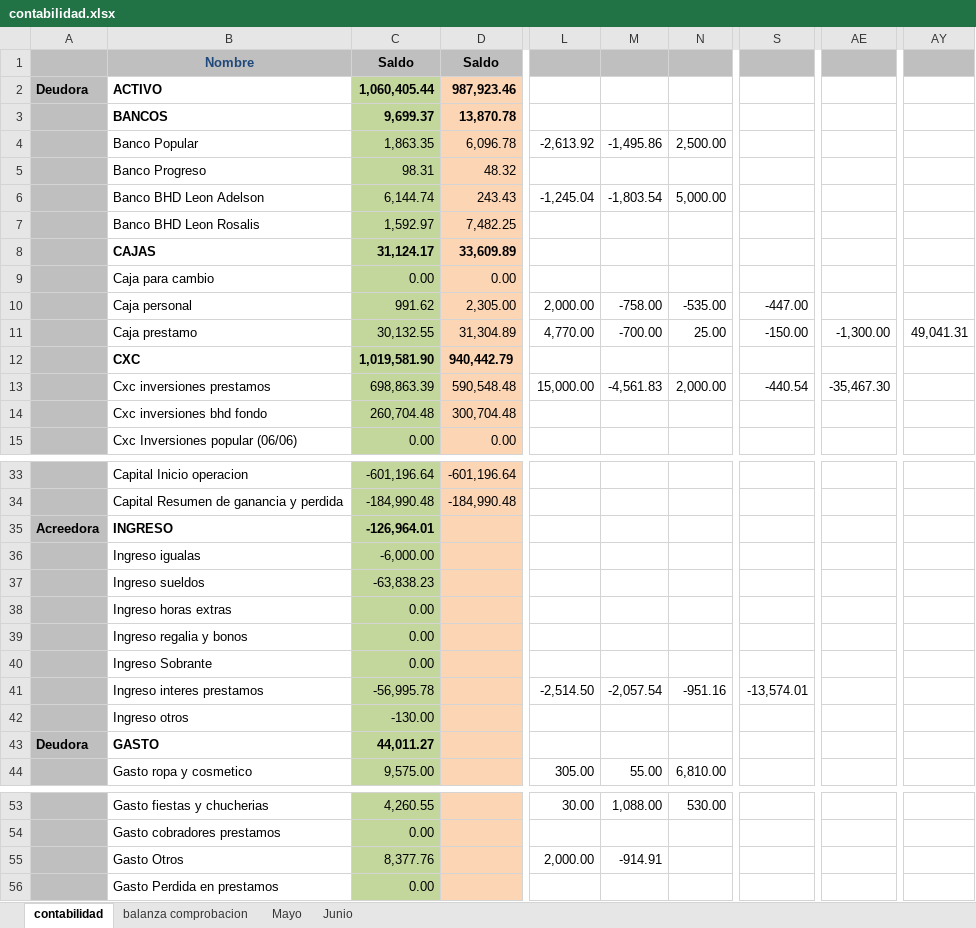
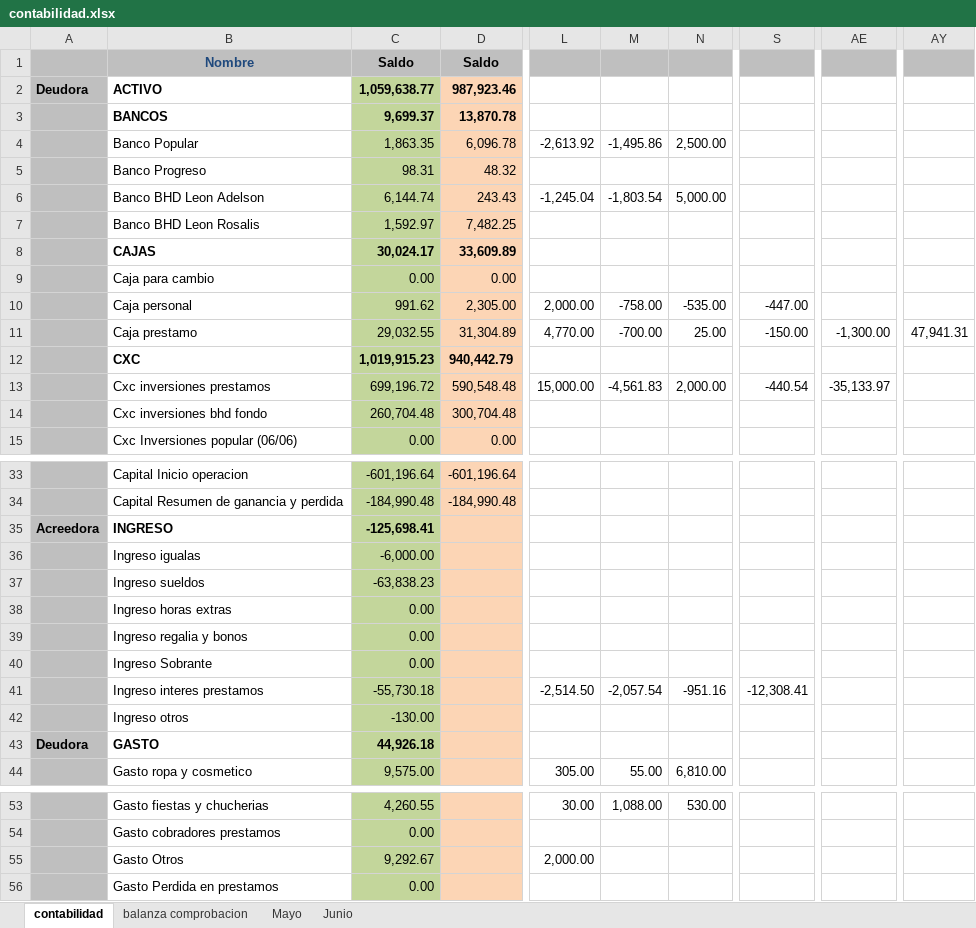
Before and after one commit to Adelson-org/utilitario, an Excel workbook: Contabilidad/contabilidad.xlsx, sheet contabilidad, drawn as a sheet; only a part is shown, gaps mark what is left out; values as stored, in another font and other column widths than the file's, no borders; the diff names each change by its address in the sheet, - before the commit and + after, or states it on an @@ line.

```diff
--- a/Contabilidad/contabilidad.xlsx (sheet contabilidad)
+++ b/Contabilidad/contabilidad.xlsx (sheet contabilidad)
-C2: 1,060,405.44
+C2: 1,059,638.77
-C8: 31,124.17
+C8: 30,024.17
-C11: 30,132.55
+C11: 29,032.55
-AY11: 49,041.31
+AY11: 47,941.31
-C12: 1,019,581.90
+C12: 1,019,915.23
-C13: 698,863.39
+C13: 699,196.72
-AE13: -35,467.30
+AE13: -35,133.97
-C35: -126,964.01
+C35: -125,698.41
-C41: -56,995.78
+C41: -55,730.18
-S41: -13,574.01
+S41: -12,308.41
-C43: 44,011.27
+C43: 44,926.18
-C55: 8,377.76
+C55: 9,292.67
-M55: -914.91
+M55: (empty)
```
Also changed, not shown: sheet balanza comprobacion, 29 other files.
